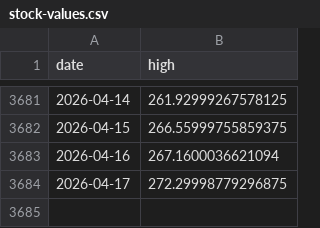
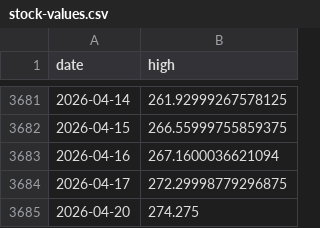
Before and after one commit to gavinanderegg/tim-time, a CSV file: stock-values.csv, drawn as a sheet; only a part is shown, gaps mark what is left out; the diff names each change by its address in the sheet, - before the commit and + after, or states it on an @@ line.

Commit message:
Added yesterday's stock high

```diff
--- a/stock-values.csv
+++ b/stock-values.csv
+row 3685: 2026-04-20 | 274.275
```
